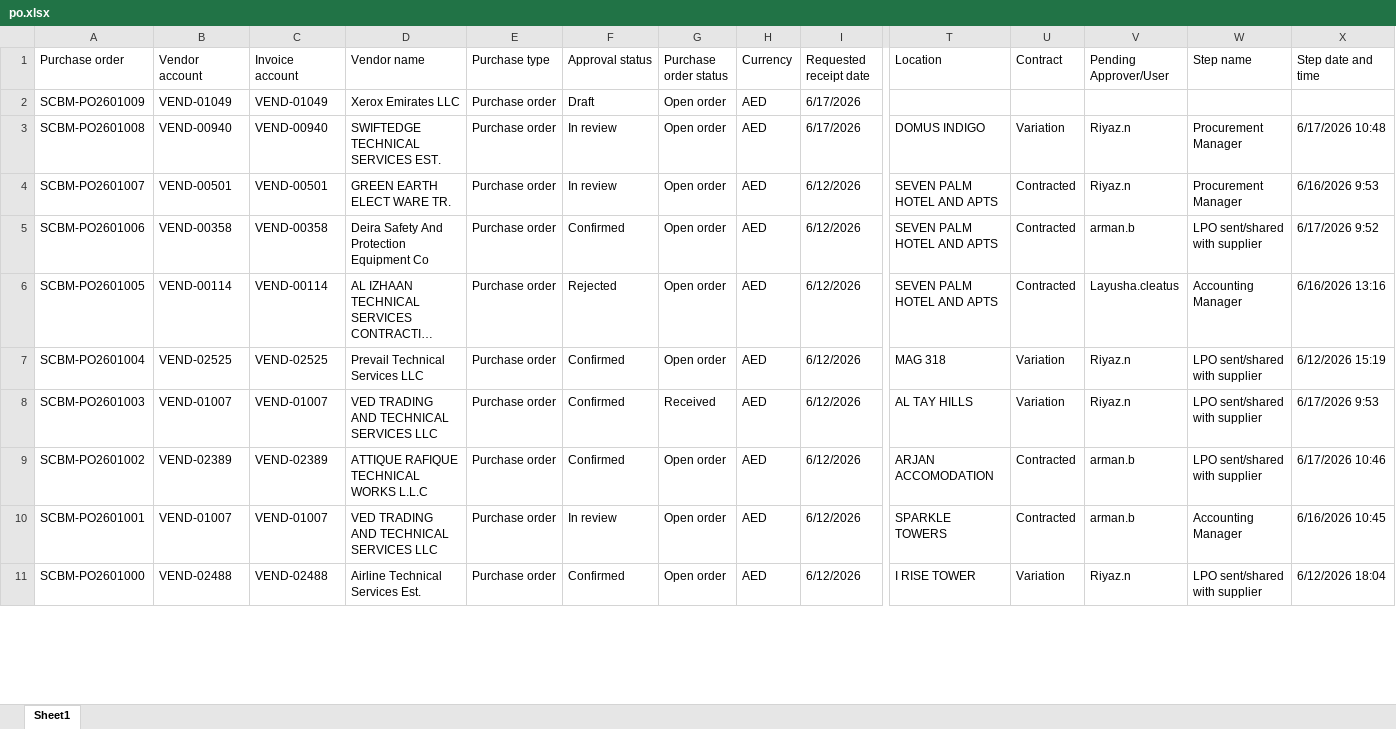
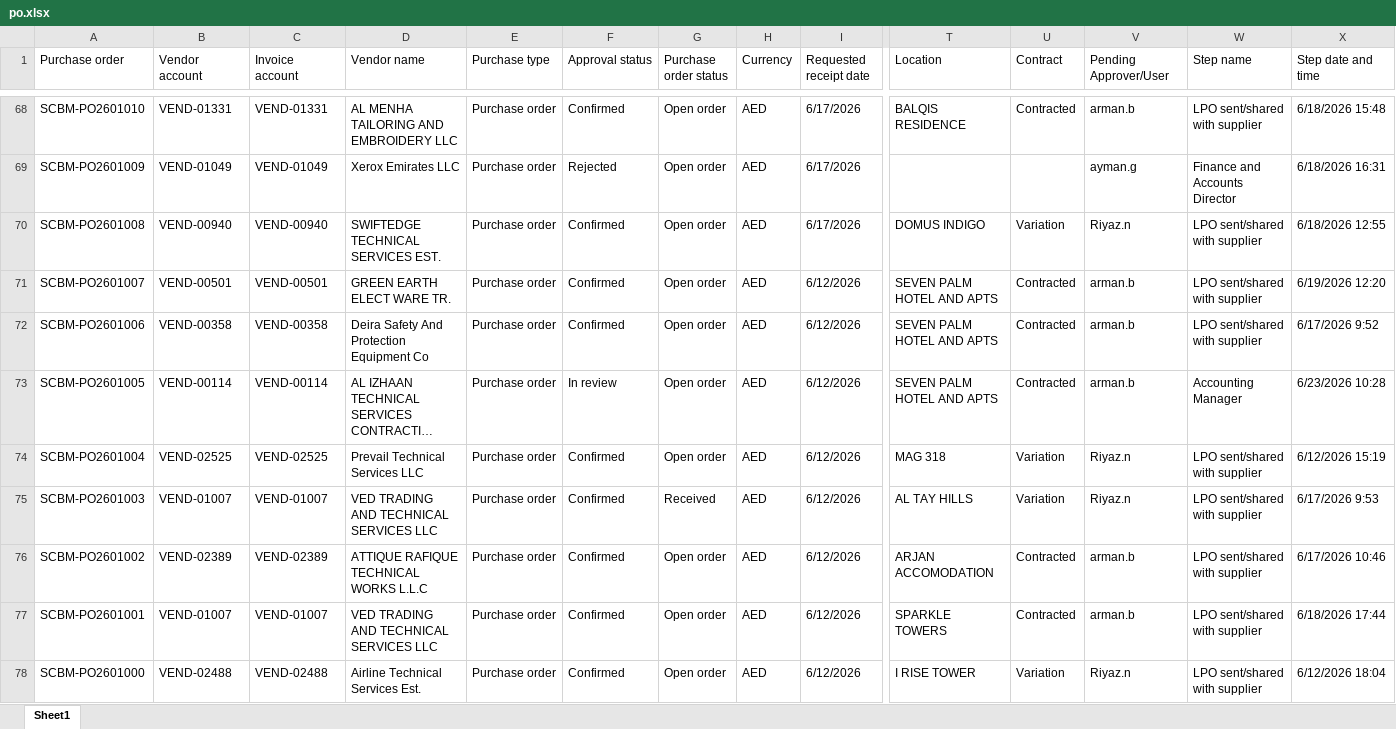
Before and after one commit to Strive-Services-Group/PR-PO-Pipeline-Dashboard, an Excel workbook: po.xlsx, sheet Sheet1, drawn as a sheet; only a part is shown, gaps mark what is left out; long unchanged cells end in …; values as stored, in another font and other column widths than the file's, no borders; table styles not drawn; addresses are those after the commit; rows hold the shown columns only; the diff covers the shown part only; the diff names each change by its address in the sheet, - before the commit and + after, or states it on an @@ line.

Commit message:
Update po.xlsx

```diff
--- a/po.xlsx (sheet Sheet1)
+++ b/po.xlsx (sheet Sheet1)
+row 68: SCBM-PO2601010 | VEND-01331 | VEND-01331 | AL MENHA TAILORING AND EMBROIDERY LLC | Purchase order | Confirmed | Open order | AED | 6/17/2026 | BALQIS RESIDENCE | Contracted | arman.b | LPO sent/shared with supplier | 6/18/2026 15:48
-F69 (Approval status): Draft
+F69 (Approval status): Rejected
-V69 (Pending Approver/User): (empty)
+V69 (Pending Approver/User): ayman.g
-W69 (Step name): (empty)
+W69 (Step name): Finance and Accounts Director
-X69 (Step date and time): (empty)
+X69 (Step date and time): 6/18/2026 16:31
-F70:F71 (Approval status): In review
+F70:F71 (Approval status): Confirmed
-W70:W71 (Step name): Procurement Manager
+W70:W71 (Step name): LPO sent/shared with supplier
-X70 (Step date and time): 6/17/2026 10:48
+X70 (Step date and time): 6/18/2026 12:55
-V71 (Pending Approver/User): Riyaz.n
+V71 (Pending Approver/User): arman.b
-X71 (Step date and time): 6/16/2026 9:53
+X71 (Step date and time): 6/19/2026 12:20
-F73 (Approval status): Rejected
+F73 (Approval status): In review
-V73 (Pending Approver/User): Layusha.cleatus
+V73 (Pending Approver/User): arman.b
-X73 (Step date and time): 6/16/2026 13:16
+X73 (Step date and time): 6/23/2026 10:28
-F77 (Approval status): In review
+F77 (Approval status): Confirmed
-W77 (Step name): Accounting Manager
+W77 (Step name): LPO sent/shared with supplier
-X77 (Step date and time): 6/16/2026 10:45
+X77 (Step date and time): 6/18/2026 17:44
```
Also changed, not shown: 66 added rows, 1 removed row and 107 edited cells elsewhere in this sheet.
